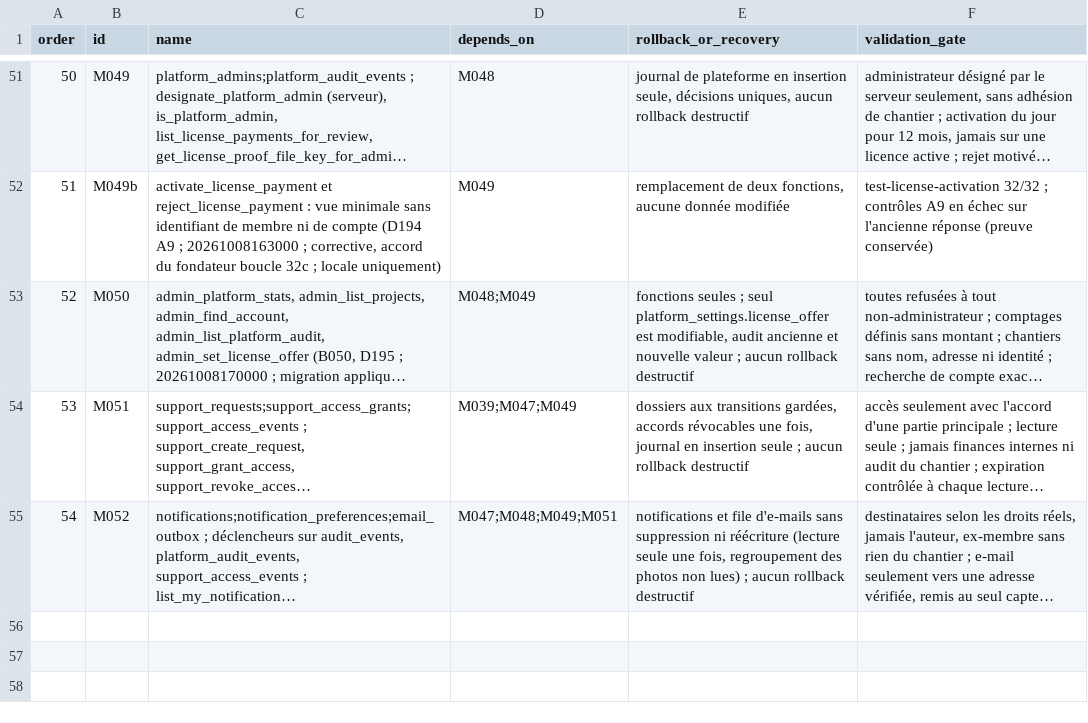
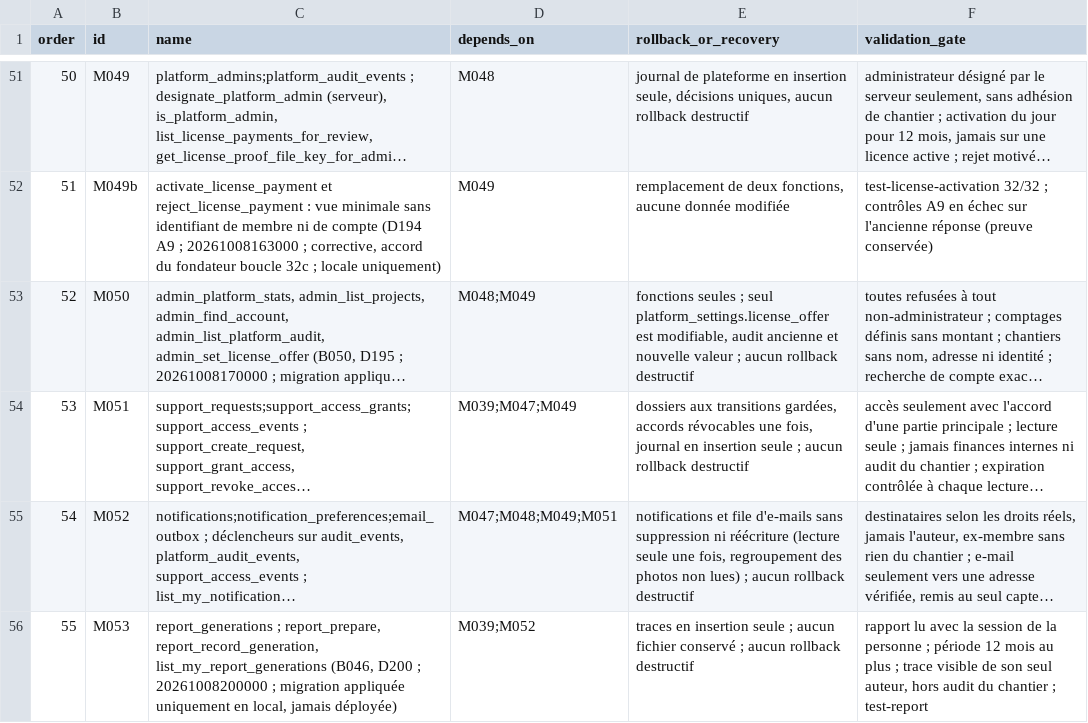
Before and after one commit to oumartata/ChantierLive, a CSV file: MIGRATION_ORDER.csv, drawn as a sheet; only a part is shown, gaps mark what is left out; long unchanged cells end in …; the diff names each change by its address in the sheet, - before the commit and + after, or states it on an @@ line.

```diff
--- a/MIGRATION_ORDER.csv
+++ b/MIGRATION_ORDER.csv
+row 56: 55 | M053 | report_generations ; report_prepare, report_record_generation, list_my_report_generations (B046, D200 ; 20261008200000 ; migration appliquée uniquement en local, jamais déployée) | M039;M052 | traces en insertion seule ; aucun fichier conservé ; aucun rollback destructif | rapport lu avec la session de la personne ; période 12 mois au plus ; trace visible de son seul auteur, hors audit du chantier ; test-report
```
Also changed, not shown: BUSINESS_RULES.csv, FUNCTIONAL_REQUIREMENTS.csv, 14 other files.
